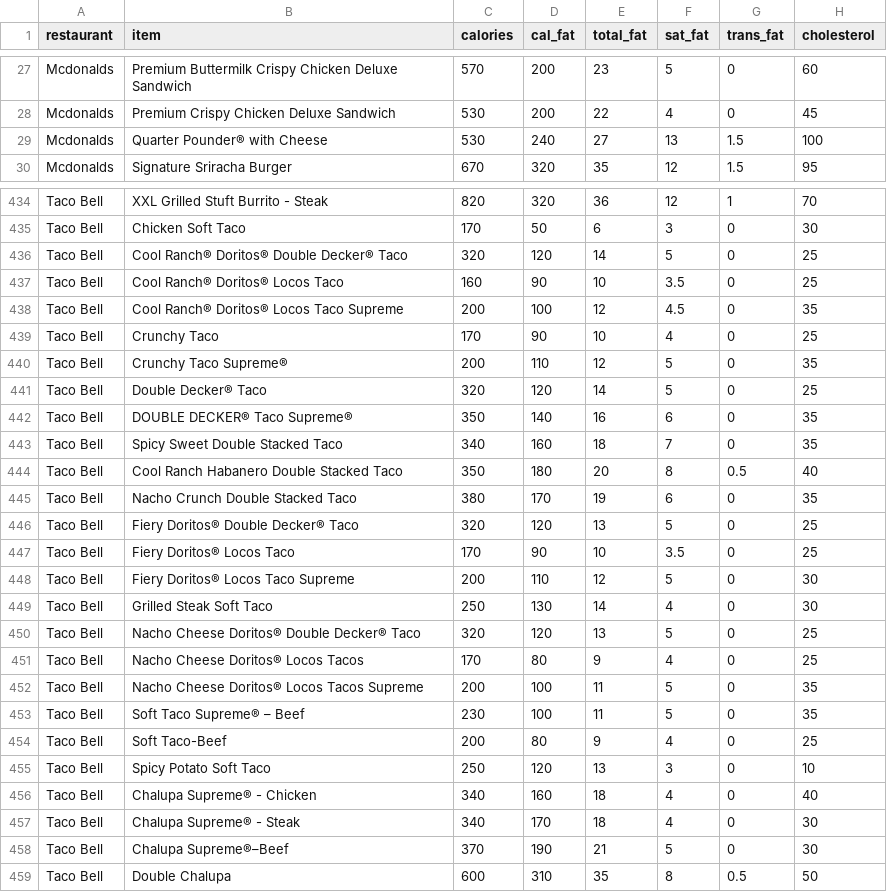
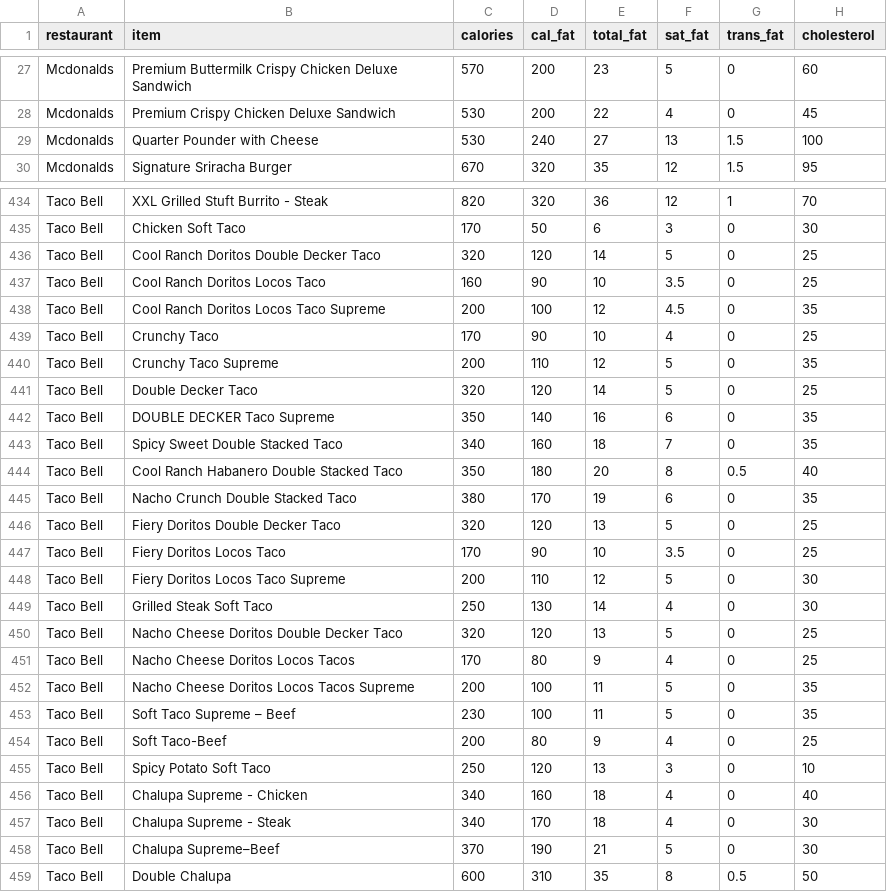
Before and after one commit to ericsonga/APCSAReview, a CSV file: _static/datasets/fastfood2023.csv, drawn as a sheet; only a part is shown, gaps mark what is left out; the diff covers the shown part only; the diff names each change by its address in the sheet, - before the commit and + after, or states it on an @@ line.

```diff
--- a/_static/datasets/fastfood2023.csv
+++ b/_static/datasets/fastfood2023.csv
-B29 (item): Quarter Pounder® with Cheese
+B29 (item): Quarter Pounder with Cheese
-B436 (item): Cool Ranch® Doritos® Double Decker® Taco
+B436 (item): Cool Ranch Doritos Double Decker Taco
-B437 (item): Cool Ranch® Doritos® Locos Taco
+B437 (item): Cool Ranch Doritos Locos Taco
-B438 (item): Cool Ranch® Doritos® Locos Taco Supreme
+B438 (item): Cool Ranch Doritos Locos Taco Supreme
-B440 (item): Crunchy Taco Supreme®
+B440 (item): Crunchy Taco Supreme
-B441 (item): Double Decker® Taco
+B441 (item): Double Decker Taco
-B442 (item): DOUBLE DECKER® Taco Supreme®
+B442 (item): DOUBLE DECKER Taco Supreme
-B446 (item): Fiery Doritos® Double Decker® Taco
+B446 (item): Fiery Doritos Double Decker Taco
-B447 (item): Fiery Doritos® Locos Taco
+B447 (item): Fiery Doritos Locos Taco
-B448 (item): Fiery Doritos® Locos Taco Supreme
+B448 (item): Fiery Doritos Locos Taco Supreme
-B450 (item): Nacho Cheese Doritos® Double Decker® Taco
+B450 (item): Nacho Cheese Doritos Double Decker Taco
-B451 (item): Nacho Cheese Doritos® Locos Tacos
+B451 (item): Nacho Cheese Doritos Locos Tacos
-B452 (item): Nacho Cheese Doritos® Locos Tacos Supreme
+B452 (item): Nacho Cheese Doritos Locos Tacos Supreme
-B453 (item): Soft Taco Supreme® – Beef
+B453 (item): Soft Taco Supreme – Beef
-B456 (item): Chalupa Supreme® - Chicken
+B456 (item): Chalupa Supreme - Chicken
-B457 (item): Chalupa Supreme® - Steak
+B457 (item): Chalupa Supreme - Steak
-B458 (item): Chalupa Supreme®–Beef
+B458 (item): Chalupa Supreme–Beef
```
Also changed, not shown: 21 edited cells elsewhere in this file, 1 other file.
